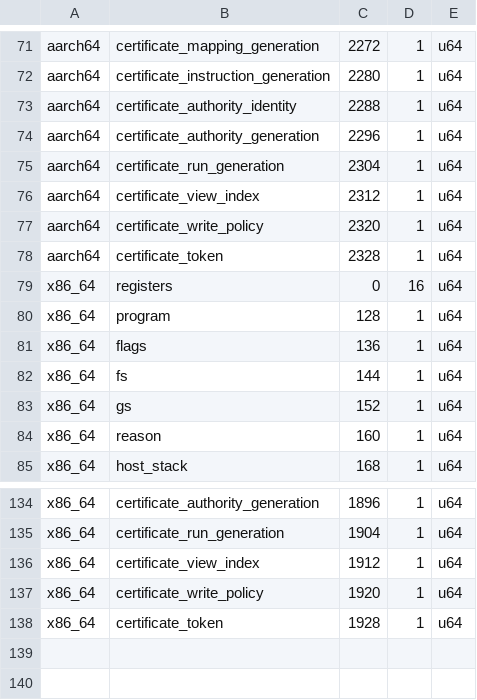
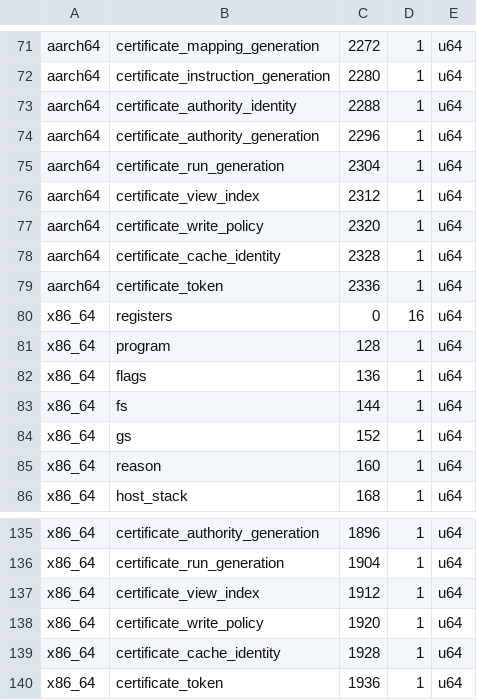
Before and after one commit to husklet/husklet, a TSV file: src/native/cpu/layout.tsv, drawn as a sheet; only a part is shown, gaps mark what is left out.

Commit message:
native: add dormant cache certificate identity

```diff
--- a/src/native/cpu/layout.tsv
+++ b/src/native/cpu/layout.tsv
@@ -77,3 +77,4 @@ aarch64	certificate_view_index	2312	1	u64
 aarch64	certificate_write_policy	2320	1	u64
-aarch64	certificate_token	2328	1	u64
+aarch64	certificate_cache_identity	2328	1	u64
+aarch64	certificate_token	2336	1	u64
 x86_64	registers	0	16	u64
@@ -137,2 +138,3 @@ x86_64	certificate_view_index	1912	1	u64
 x86_64	certificate_write_policy	1920	1	u64
-x86_64	certificate_token	1928	1	u64
+x86_64	certificate_cache_identity	1928	1	u64
+x86_64	certificate_token	1936	1	u64
```
Also changed, not shown: 7 other files.
